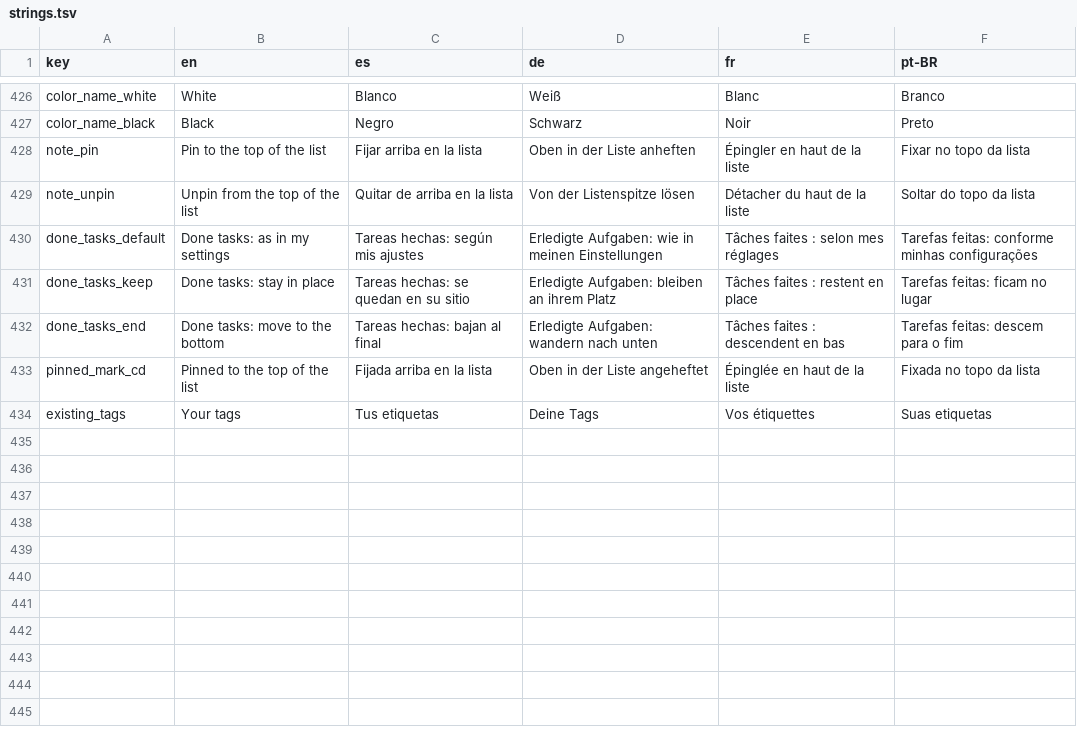
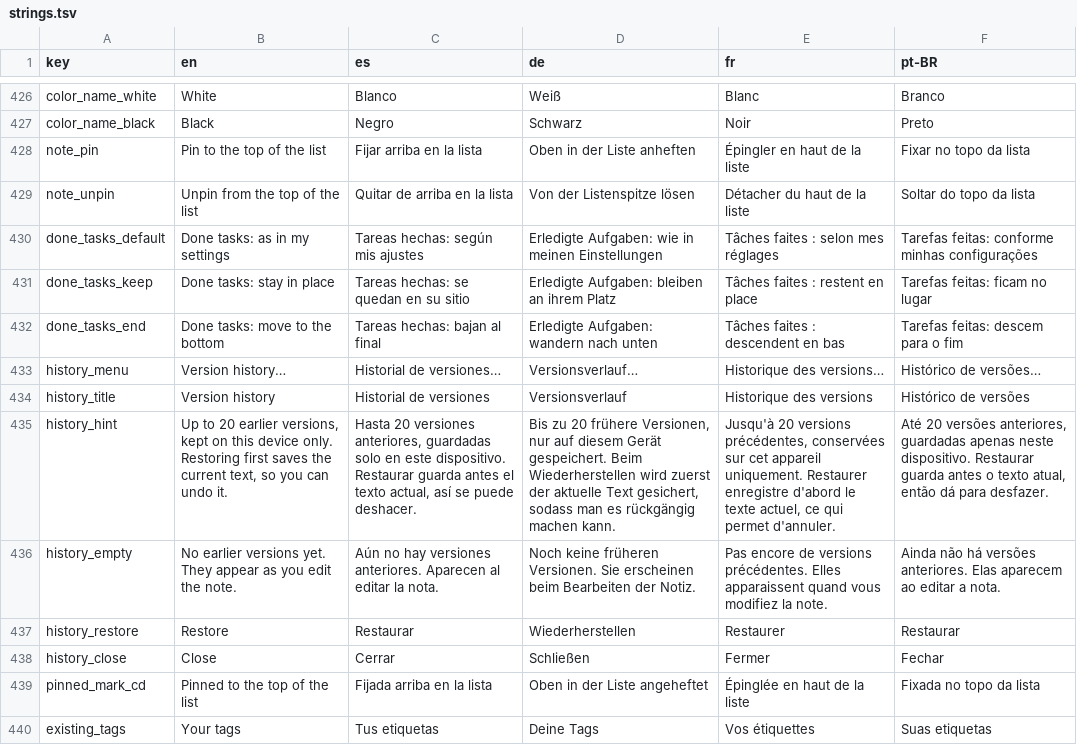
Before and after one commit to NachoPola16/aldune, a TSV file: android/strings.tsv, drawn as a sheet; only a part is shown, gaps mark what is left out; the diff names each change by its address in the sheet, - before the commit and + after, or states it on an @@ line.

Commit message:
Android: local version history per note (Room v6 table, encrypted, 20 versions, restore saves the current text first) with a dialog in the note options

```diff
--- a/android/strings.tsv
+++ b/android/strings.tsv
+row 433: history_menu | Version history… | Historial de versiones… | Versionsverlauf… | Historique des versions… | Histórico de versões…
+row 434: history_title | Version history | Historial de versiones | Versionsverlauf | Historique des versions | Histórico de versões
+row 435: history_hint | Up to 20 earlier versions, kept on this device only. Restoring first saves the current text, so you can undo it. | Hasta 20 versiones anteriores, guardadas solo en este dispositivo. Restaurar guarda antes el texto actual, así se puede deshacer. | Bis zu 20 frühere Versionen, nur auf diesem Gerät gespeichert. Beim Wiederherstellen wird zuerst der aktuelle Text gesichert, sodass man es rückgängig machen kann. | Jusqu'à 20 versions précédentes, conservées sur cet appareil uniquement. Restaurer enregistre d'abord le texte actuel, ce qui permet d'annuler. | Até 20 versões anteriores, guardadas apenas neste dispositivo. Restaurar guarda antes o texto atual, então dá para desfazer.
+row 436: history_empty | No earlier versions yet. They appear as you edit the note. | Aún no hay versiones anteriores. Aparecen al editar la nota. | Noch keine früheren Versionen. Sie erscheinen beim Bearbeiten der Notiz. | Pas encore de versions précédentes. Elles apparaissent quand vous modifiez la note. | Ainda não há versões anteriores. Elas aparecem ao editar a nota.
+row 437: history_restore | Restore | Restaurar | Wiederherstellen | Restaurer | Restaurar
+row 438: history_close | Close | Cerrar | Schließen | Fermer | Fechar
```
Also changed, not shown: 18 other files.
